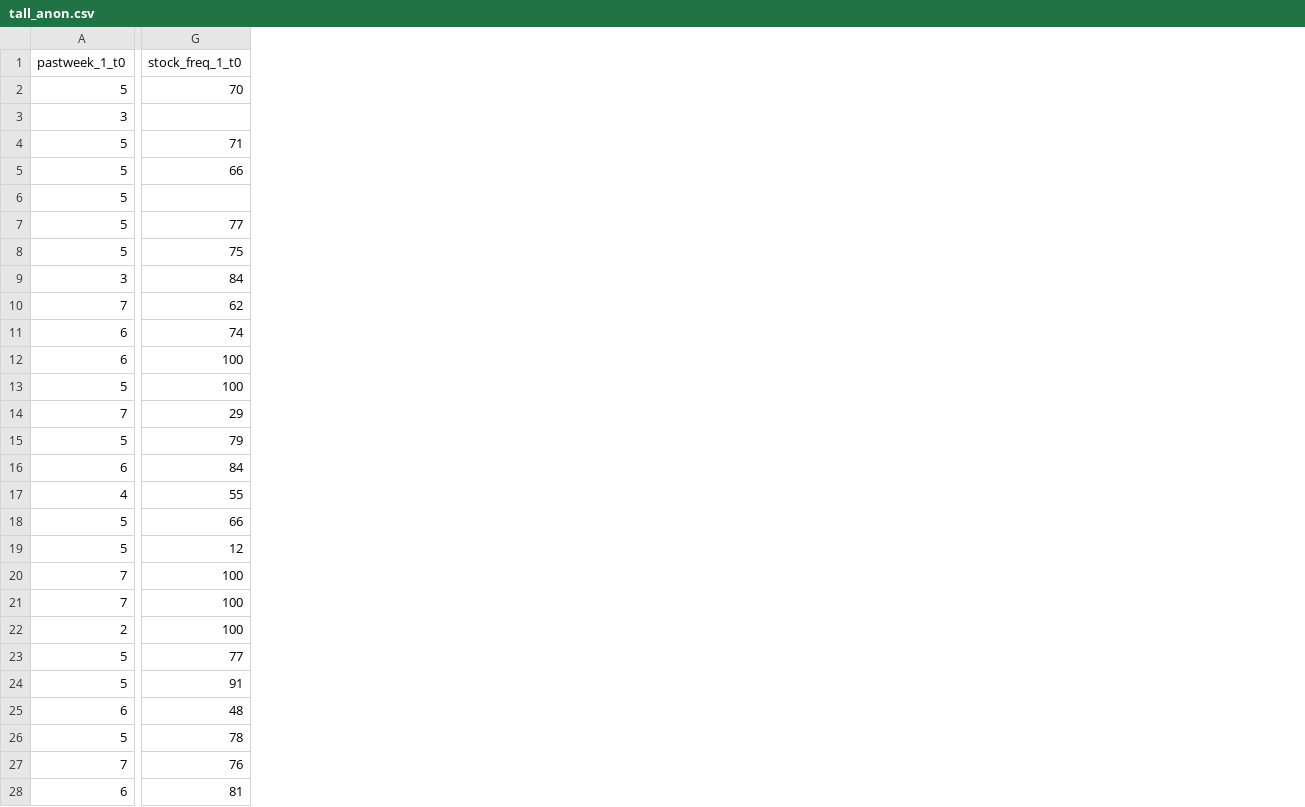
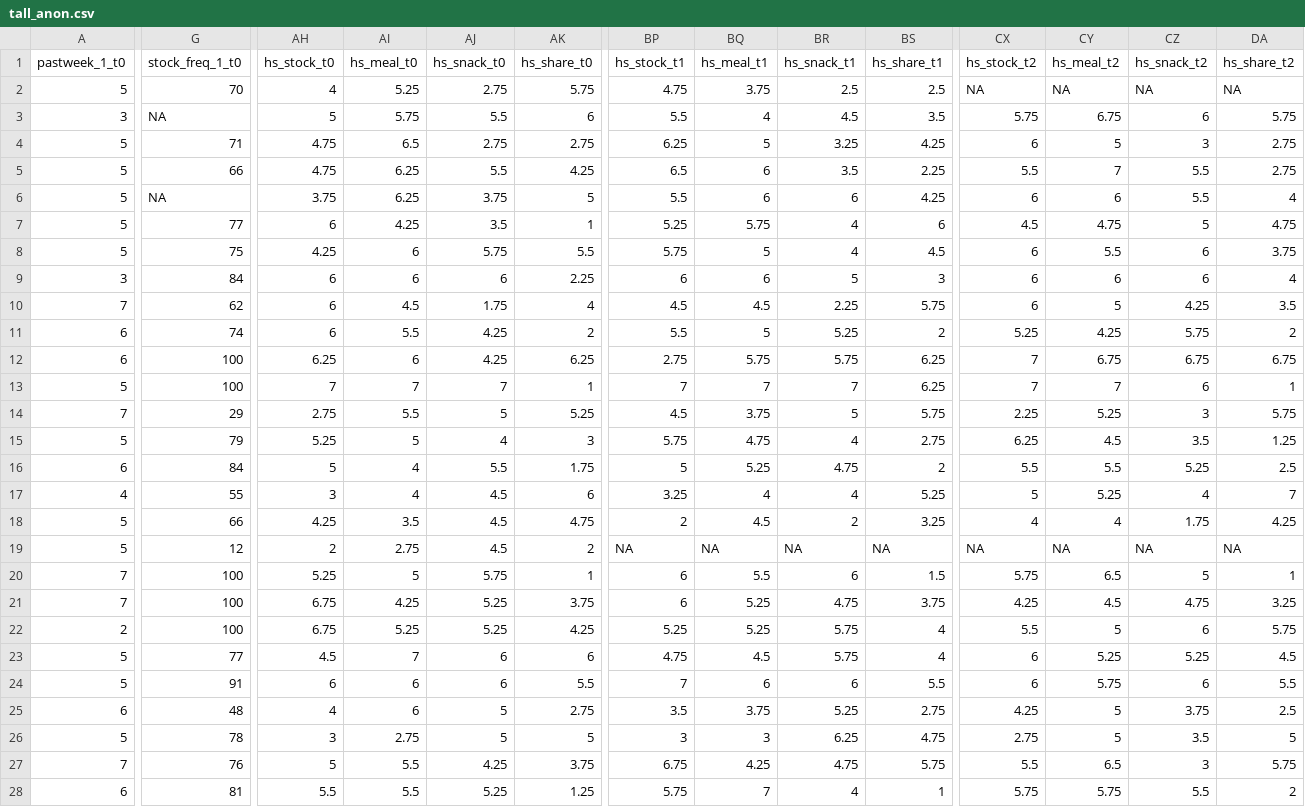
Before and after one commit to CasHsmn/R_tape, a CSV file: data/tall_anon.csv, drawn as a sheet; only a part is shown, gaps mark what is left out; the diff covers the shown part only; the diff names each change by its address in the sheet, - before the commit and + after, or states it on an @@ line.

```diff
--- a/data/tall_anon.csv
+++ b/data/tall_anon.csv
+column AH (hs_stock_t0), rows 2-28: 4 | 5 | 4.75 | 4.75 | 3.75 | 6 | 4.25 | 6 | 6 | 6 | 6.25 | 7 | 2.75 | 5.25 | 5 | 3 | 4.25 | 2 | 5.25 | 6.75 | 6.75 | 4.5 | 6 | 4 | 3 | 5 | 5.5
+column AI (hs_meal_t0), rows 2-28: 5.25 | 5.75 | 6.5 | 6.25 | 6.25 | 4.25 | 6 | 6 | 4.5 | 5.5 | 6 | 7 | 5.5 | 5 | 4 | 4 | 3.5 | 2.75 | 5 | 4.25 | 5.25 | 7 | 6 | 6 | 2.75 | 5.5 | 5.5
+column AJ (hs_snack_t0), rows 2-28: 2.75 | 5.5 | 2.75 | 5.5 | 3.75 | 3.5 | 5.75 | 6 | 1.75 | 4.25 | 4.25 | 7 | 5 | 4 | 5.5 | 4.5 | 4.5 | 4.5 | 5.75 | 5.25 | 5.25 | 6 | 6 | 5 | 5 | 4.25 | 5.25
+column AK (hs_share_t0), rows 2-28: 5.75 | 6 | 2.75 | 4.25 | 5 | 1 | 5.5 | 2.25 | 4 | 2 | 6.25 | 1 | 5.25 | 3 | 1.75 | 6 | 4.75 | 2 | 1 | 3.75 | 4.25 | 6 | 5.5 | 2.75 | 5 | 3.75 | 1.25
+column BP (hs_stock_t1), rows 2-28: 4.75 | 5.5 | 6.25 | 6.5 | 5.5 | 5.25 | 5.75 | 6 | 4.5 | 5.5 | 2.75 | 7 | 4.5 | 5.75 | 5 | 3.25 | 2 | NA | 6 | 6 | 5.25 | 4.75 | 7 | 3.5 | 3 | 6.75 | 5.75
+column BQ (hs_meal_t1), rows 2-28: 3.75 | 4 | 5 | 6 | 6 | 5.75 | 5 | 6 | 4.5 | 5 | 5.75 | 7 | 3.75 | 4.75 | 5.25 | 4 | 4.5 | NA | 5.5 | 5.25 | 5.25 | 4.5 | 6 | 3.75 | 3 | 4.25 | 7
+column BR (hs_snack_t1), rows 2-28: 2.5 | 4.5 | 3.25 | 3.5 | 6 | 4 | 4 | 5 | 2.25 | 5.25 | 5.75 | 7 | 5 | 4 | 4.75 | 4 | 2 | NA | 6 | 4.75 | 5.75 | 5.75 | 6 | 5.25 | 6.25 | 4.75 | 4
+column BS (hs_share_t1), rows 2-28: 2.5 | 3.5 | 4.25 | 2.25 | 4.25 | 6 | 4.5 | 3 | 5.75 | 2 | 6.25 | 6.25 | 5.75 | 2.75 | 2 | 5.25 | 3.25 | NA | 1.5 | 3.75 | 4 | 4 | 5.5 | 2.75 | 4.75 | 5.75 | 1
+column CX (hs_stock_t2), rows 2-28: NA | 5.75 | 6 | 5.5 | 6 | 4.5 | 6 | 6 | 6 | 5.25 | 7 | 7 | 2.25 | 6.25 | 5.5 | 5 | 4 | NA | 5.75 | 4.25 | 5.5 | 6 | 6 | 4.25 | 2.75 | 5.5 | 5.75
+column CY (hs_meal_t2), rows 2-28: NA | 6.75 | 5 | 7 | 6 | 4.75 | 5.5 | 6 | 5 | 4.25 | 6.75 | 7 | 5.25 | 4.5 | 5.5 | 5.25 | 4 | NA | 6.5 | 4.5 | 5 | 5.25 | 5.75 | 5 | 5 | 6.5 | 5.75
+column CZ (hs_snack_t2), rows 2-28: NA | 6 | 3 | 5.5 | 5.5 | 5 | 6 | 6 | 4.25 | 5.75 | 6.75 | 6 | 3 | 3.5 | 5.25 | 4 | 1.75 | NA | 5 | 4.75 | 6 | 5.25 | 6 | 3.75 | 3.5 | 3 | 5.5
+column DA (hs_share_t2), rows 2-28: NA | 5.75 | 2.75 | 2.75 | 4 | 4.75 | 3.75 | 4 | 3.5 | 2 | 6.75 | 1 | 5.75 | 1.25 | 2.5 | 7 | 4.25 | NA | 1 | 3.25 | 5.75 | 4.5 | 5.5 | 2.5 | 5 | 5.75 | 2
-G3 (stock_freq_1_t0): (empty)
+G3 (stock_freq_1_t0): NA
-G6 (stock_freq_1_t0): (empty)
+G6 (stock_freq_1_t0): NA
```
Also changed, not shown: 26 edited cells elsewhere in this file, data/t0_anon.csv, data/t1_anon.csv, 15 other files.
